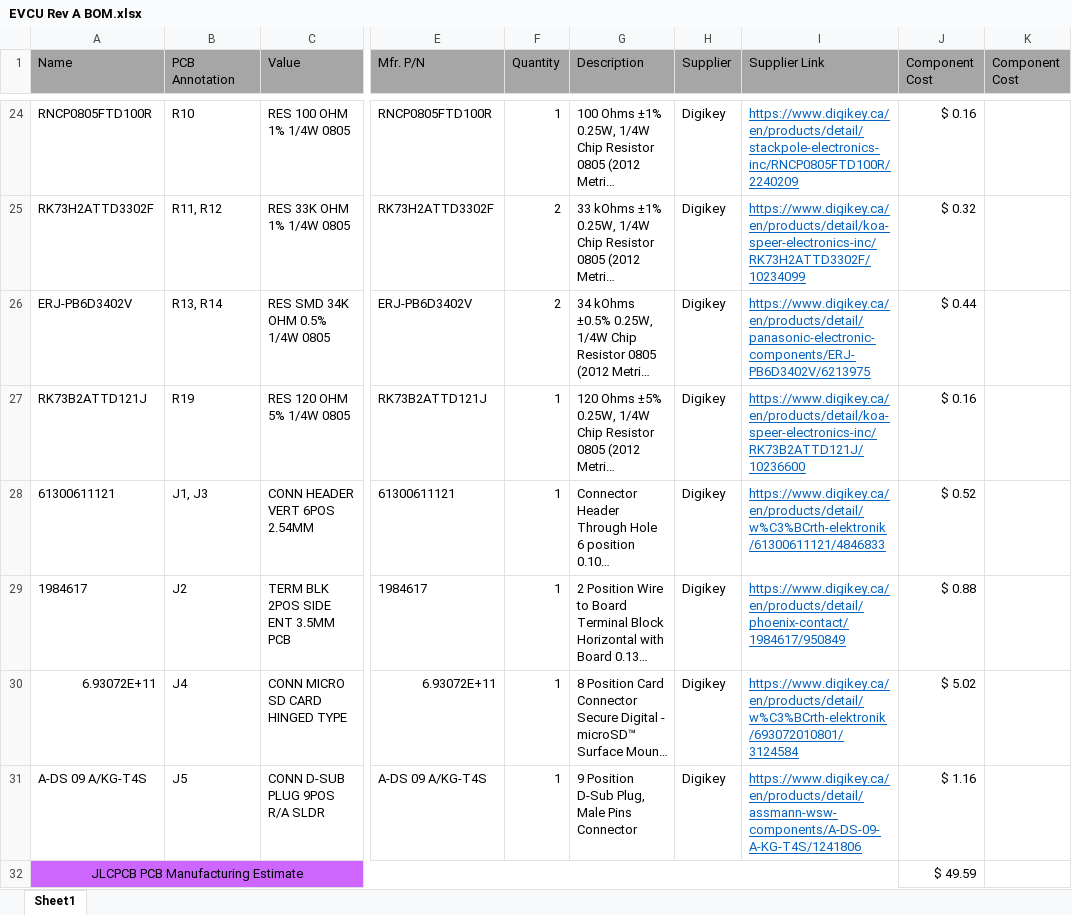
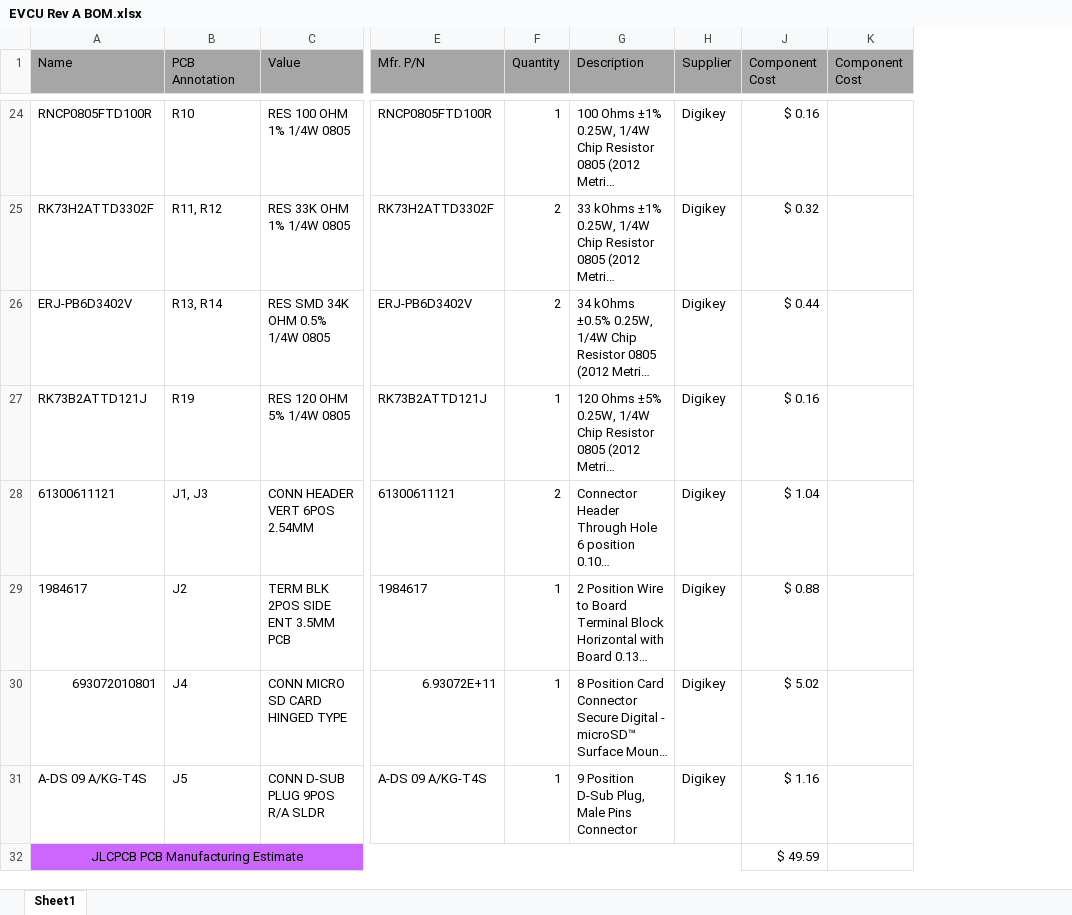
Before and after one commit to katielin42/EE-Capstone, an Excel workbook: Hardware Design/EVCU Rev A/EVCU Rev A BOM.xlsx, sheet Sheet1, drawn as a sheet; only a part is shown, gaps mark what is left out; long unchanged cells end in …; values as stored, in another font and other column widths than the file's, no borders; removed rows and columns are numbered as before the commit, all else as after; the diff covers the shown part only; the diff names each change by its address in the sheet, - before the commit and + after, or states it on an @@ line.

```diff
--- a/Hardware Design/EVCU Rev A/EVCU Rev A BOM.xlsx (sheet Sheet1)
+++ b/Hardware Design/EVCU Rev A/EVCU Rev A BOM.xlsx (sheet Sheet1)
@@ column I (Supplier Link) hidden, rows 24-31: https://www.digikey.ca/en/products/detail/stackpole-electronics-inc/RNCP0805FTD100R/2240209 | https://www.digikey.ca/en/products/detail/koa-speer-electronics-inc/RK73H2ATTD3302F/10234099 | https://www.digikey.ca/en/products/detail/panasonic-electronic-components/ERJ-PB6D3402V/6213975 | https://www.digikey.ca/en/products/detail/koa-speer-electronics-inc/RK73B2ATTD121J/10236600 | https://www.digikey.ca/en/products/detail/w%C3%BCrth-elektronik/61300611121/4846833 | https://www.digikey.ca/en/products/detail/phoenix-contact/1984617/950849 | https://www.digikey.ca/en/products/detail/w%C3%BCrth-elektronik/693072010801/3124584 | https://www.digikey.ca/en/products/detail/assmann-wsw-components/A-DS-09-A-KG-T4S/1241806 @@
-F28 (Quantity): 1
+F28 (Quantity): 2
-J28 (Component Cost): $ 0.52
+J28 (Component Cost): $ 1.04
-A30 (Name): 6.93072E+11
+A30 (Name): 693072010801
```
Also changed, not shown: 3 added rows and 1 edited cell elsewhere in this sheet, 1 other file.
